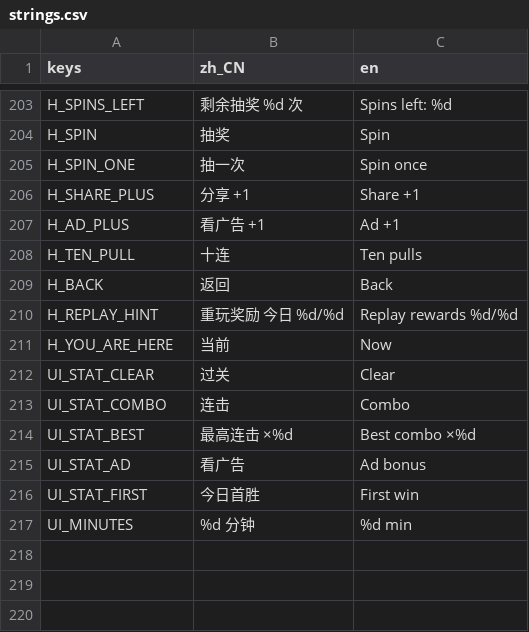
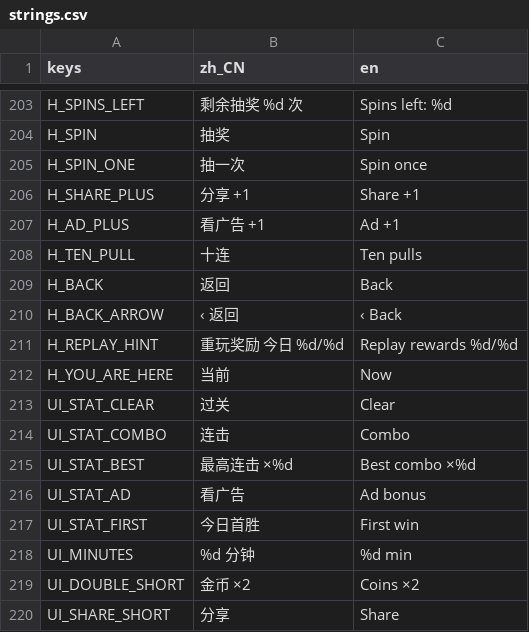
Before and after one commit to crazyniu/fishsort, a CSV file: i18n/strings.csv, drawn as a sheet; only a part is shown, gaps mark what is left out; the diff names each change by its address in the sheet, - before the commit and + after, or states it on an @@ line.

```diff
--- a/i18n/strings.csv
+++ b/i18n/strings.csv
+row 210: H_BACK_ARROW | ‹ 返回 | ‹ Back
+row 219: UI_DOUBLE_SHORT | 金币 ×2 | Coins ×2
+row 220: UI_SHARE_SHORT | 分享 | Share
```
Also changed, not shown: 25 other files.
